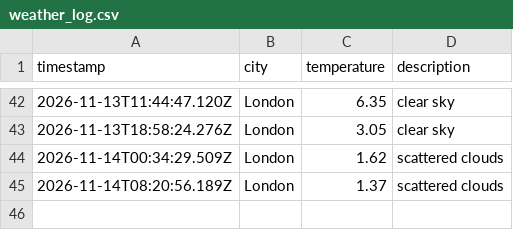
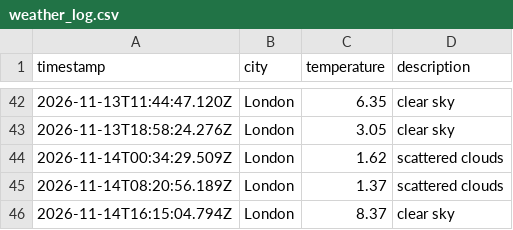
Before and after one commit to TheoHill10/weather-dataOps, a CSV file: data/weather_log.csv, drawn as a sheet; only a part is shown, gaps mark what is left out.

```diff
--- a/data/weather_log.csv
+++ b/data/weather_log.csv
@@ -45 +45,2 @@ timestamp,city,temperature,description
 2026-11-14T08:20:56.189Z,London,1.37,scattered clouds
+2026-11-14T16:15:04.794Z,London,8.37,clear sky
```
Also changed, not shown: 1 other file.
